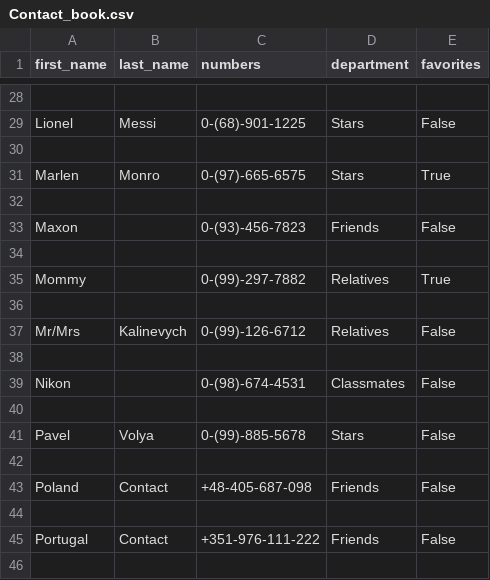
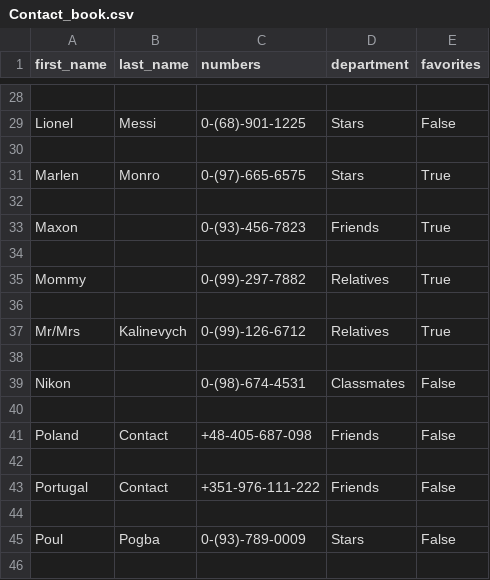
Before and after one commit to Kalinka5/Contact_book, a CSV file: Contact_book.csv, drawn as a sheet; only a part is shown, gaps mark what is left out; the shorter side is filled out with more unchanged rows.

Commit message:
Move all functionality of adding to favorites.
In separate folder Add_to_favorites move all functionality of adding
contact to the Favorites frame.

```diff
--- a/Contact_book.csv
+++ b/Contact_book.csv
@@ -32,3 +32,3 @@ Marlen,Monro,0-(97)-665-6575,Stars,True
 
-Maxon,,0-(93)-456-7823,Friends,False
+Maxon,,0-(93)-456-7823,Friends,True
 
@@ -36,7 +36,5 @@ Mommy,,0-(99)-297-7882,Relatives,True
 
-Mr/Mrs,Kalinevych,0-(99)-126-6712,Relatives,False
+Mr/Mrs,Kalinevych,0-(99)-126-6712,Relatives,True
 
 Nikon,,0-(98)-674-4531,Classmates,False
-
-Pavel,Volya,0-(99)-885-5678,Stars,False
 
```
Also changed, not shown: 5 other files.
